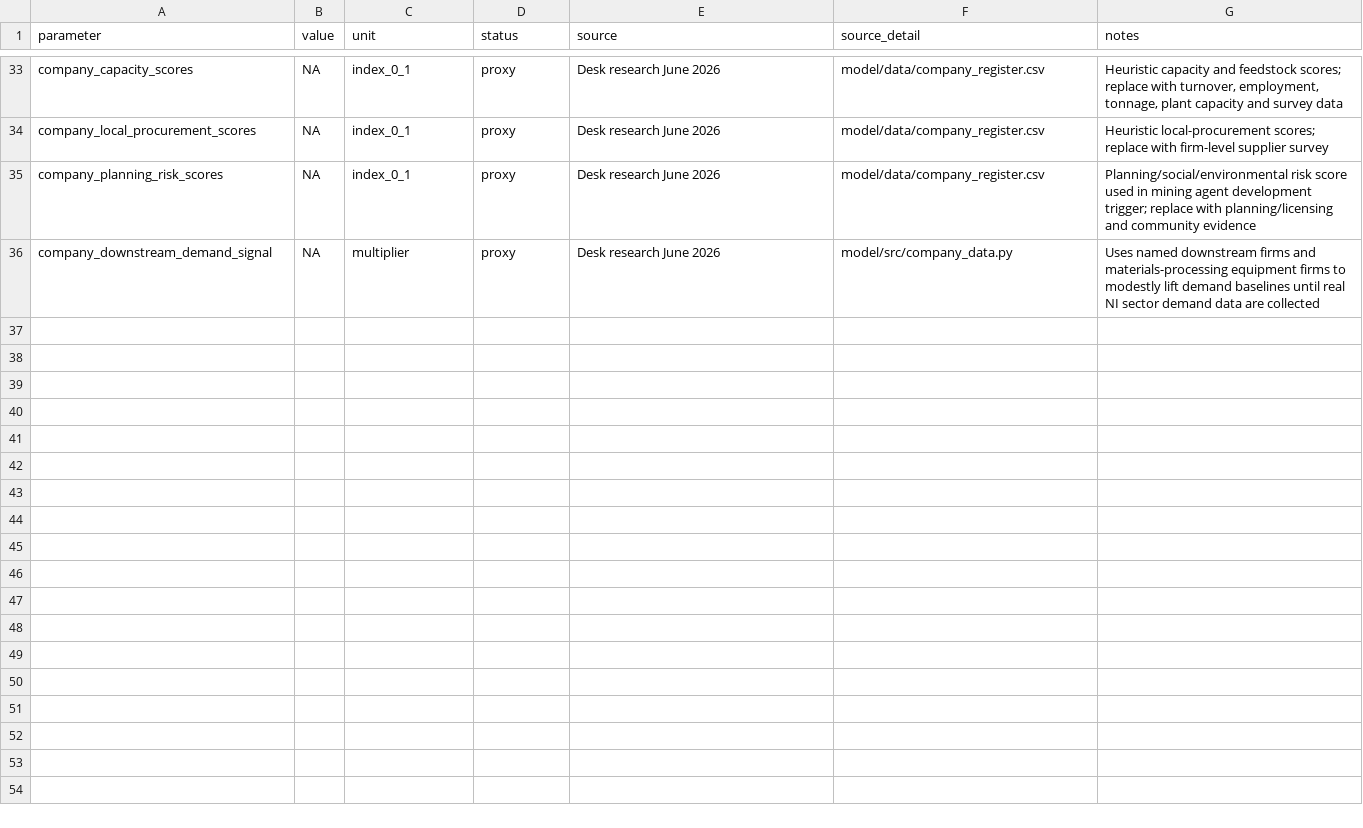
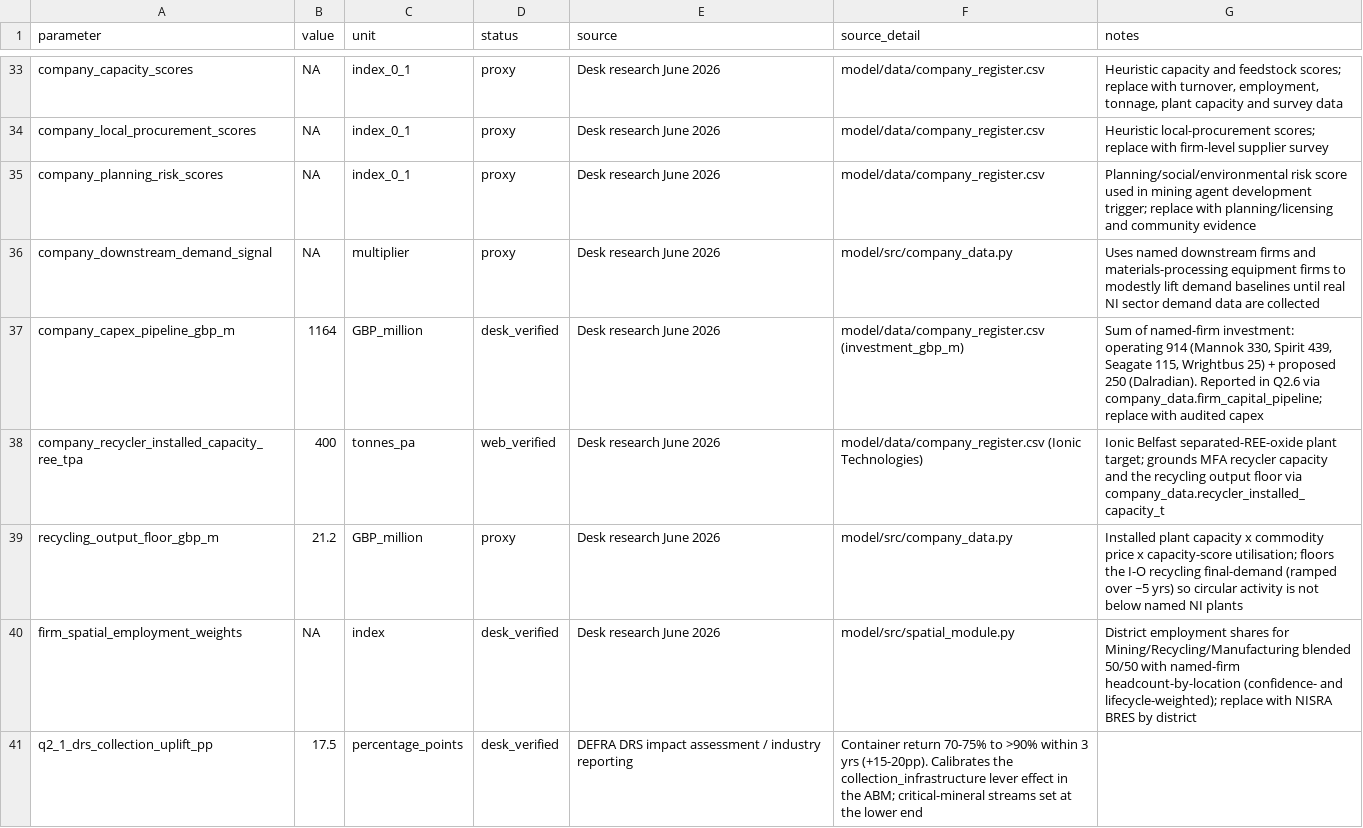
Before and after one commit to zhangmin1006/ni-circular-minerals-model, a CSV file: model/data/data_register.csv, drawn as a sheet; only a part is shown, gaps mark what is left out; the diff covers the shown part only; the diff names each change by its address in the sheet, - before the commit and + after, or states it on an @@ line.

```diff
--- a/model/data/data_register.csv
+++ b/model/data/data_register.csv
+row 37: company_capex_pipeline_gbp_m | 1164 | GBP_million | desk_verified | Desk research June 2026 | model/data/company_register.csv (investment_gbp_m) | Sum of named-firm investment: operating 914 (Mannok 330, Spirit 439, Seagate 115, Wrightbus 25) + proposed 250 (Dalradian). Reported in Q2.6 via company_data.firm_capital_pipeline; replace with audited capex
+row 38: company_recycler_installed_capacity_ree_tpa | 400 | tonnes_pa | web_verified | Desk research June 2026 | model/data/company_register.csv (Ionic Technologies) | Ionic Belfast separated-REE-oxide plant target; grounds MFA recycler capacity and the recycling output floor via company_data.recycler_installed_capacity_t
+row 39: recycling_output_floor_gbp_m | 21.2 | GBP_million | proxy | Desk research June 2026 | model/src/company_data.py | Installed plant capacity x commodity price x capacity-score utilisation; floors the I-O recycling final-demand (ramped over ~5 yrs) so circular activity is not below named NI plants
+row 40: firm_spatial_employment_weights | NA | index | desk_verified | Desk research June 2026 | model/src/spatial_module.py | District employment shares for Mining/Recycling/Manufacturing blended 50/50 with named-firm headcount-by-location (confidence- and lifecycle-weighted); replace with NISRA BRES by district
+row 41: q2_1_drs_collection_uplift_pp | 17.5 | percentage_points | desk_verified | DEFRA DRS impact assessment / industry reporting | Container return 70-75% to >90% within 3 yrs (+15-20pp). Calibrates the collection_infrastructure lever effect in the ABM; critical-mineral streams set at the lower end
```
Also changed, not shown: 5 added rows and 20 edited cells elsewhere in this file, model/outputs/scenario_comparison.csv, model/outputs/spatial_jobs_by_district.csv, 23 other files.
